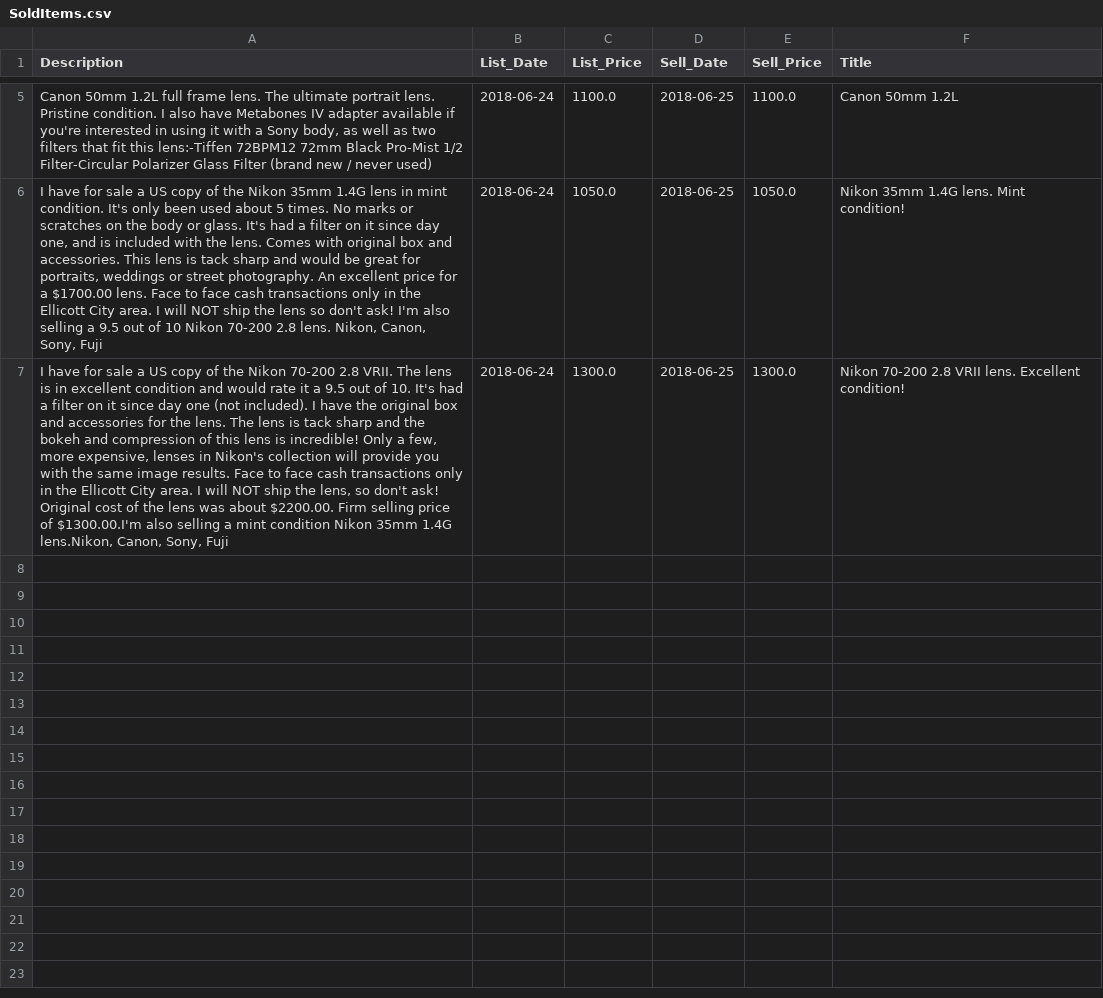
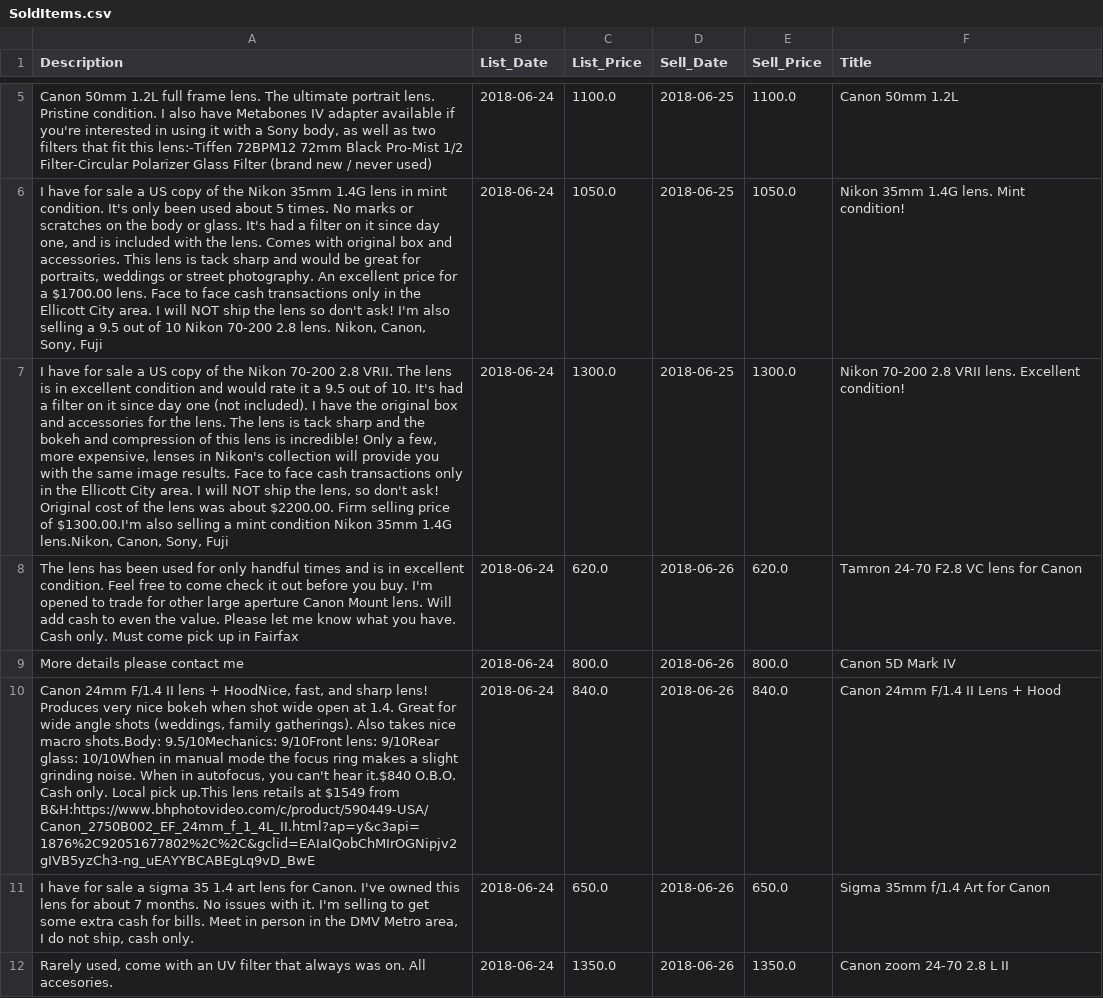
Before and after one commit to mikestef235/Canon_Scraper, a CSV file: Data_Tables/SoldItems.csv, drawn as a sheet; only a part is shown, gaps mark what is left out; the diff covers the shown part only; the diff names each change by its address in the sheet, - before the commit and + after, or states it on an @@ line.

Commit message:
Finalized the Canon Scraper Code. Now running daily.

```diff
--- a/Data_Tables/SoldItems.csv
+++ b/Data_Tables/SoldItems.csv
+row 8: The lens has been used for only handful times and is in excellent condition. Feel free to come check it out before you buy. I'm opened to trade for other large aperture Canon Mount lens. Will add cash to even the value. Please let me know what you have. Cash only. Must come pick up in Fairfax | 2018-06-24 | 620.0 | 2018-06-26 | 620.0 | Tamron 24-70 F2.8 VC lens for Canon
+row 9: More details please contact me | 2018-06-24 | 800.0 | 2018-06-26 | 800.0 | Canon 5D Mark IV
+row 10: Canon 24mm F/1.4 II lens + HoodNice, fast, and sharp lens! Produces very nice bokeh when shot wide open at 1.4. Great for wide angle shots (weddings, family gatherings). Also takes nice macro shots.Body: 9.5/10Mechanics: 9/10Front lens: 9/10Rear glass: 10/10When in manual mode the focus ring makes a slight grinding noise. When in autofocus, you can't hear it.$840 O.B.O. Cash only. Local pick up.This lens retails at $1549 from B&H:https://www.bhphotovideo.com/c/product/590449-USA/Canon_2750B002_EF_24mm_f_1_4L_II.html?ap=y&c3api=1876%2C92051677802%2C%2C&gclid=EAIaIQobChMIrOGNipjv2gIVB5yzCh3-ng_uEAYYBCABEgLq9vD_BwE | 2018-06-24 | 840.0 | 2018-06-26 | 840.0 | Canon 24mm F/1.4 II Lens + Hood
+row 11: I have for sale a sigma 35 1.4 art lens for Canon. I've owned this lens for about 7 months. No issues with it. I'm selling to get some extra cash for bills. Meet in person in the DMV Metro area, I do not ship, cash only. | 2018-06-24 | 650.0 | 2018-06-26 | 650.0 | Sigma 35mm f/1.4 Art for Canon
+row 12: Rarely used, come with an UV filter that always was on. All accesories. | 2018-06-24 | 1350.0 | 2018-06-26 | 1350.0 | Canon zoom 24-70 2.8 L II
```
Also changed, not shown: 5 added rows elsewhere in this file, Data_Tables/CanonCurrentListings.csv, 1 other file.
